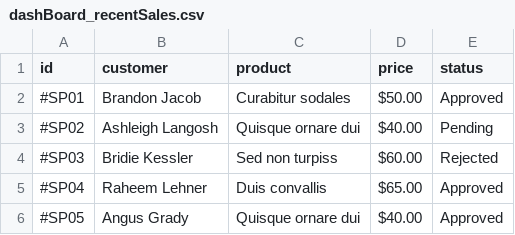
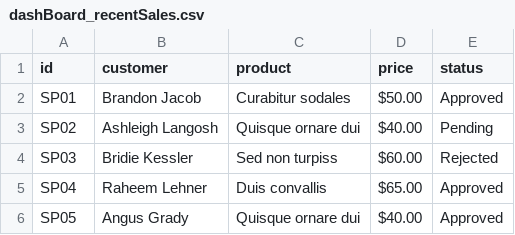
Before and after one commit to anhtuuuu/Project-php, a CSV file: ImportDatabase/dashBoard_recentSales.csv, drawn as a sheet.

Commit message:
update delete product recent sales

```diff
--- a/ImportDatabase/dashBoard_recentSales.csv
+++ b/ImportDatabase/dashBoard_recentSales.csv
@@ -1,6 +1,6 @@
 id,customer,product,price,status
-#SP01,Brandon Jacob,Curabitur sodales,$50.00 ,Approved
-#SP02,Ashleigh Langosh,Quisque ornare dui,$40.00 ,Pending
-#SP03,Bridie Kessler,Sed non turpiss,$60.00 ,Rejected
-#SP04,Raheem Lehner,Duis convallis,$65.00 ,Approved
-#SP05,Angus Grady,Quisque ornare dui,$40.00 ,Approved
+SP01,Brandon Jacob,Curabitur sodales,$50.00 ,Approved
+SP02,Ashleigh Langosh,Quisque ornare dui,$40.00 ,Pending
+SP03,Bridie Kessler,Sed non turpiss,$60.00 ,Rejected
+SP04,Raheem Lehner,Duis convallis,$65.00 ,Approved
+SP05,Angus Grady,Quisque ornare dui,$40.00 ,Approved
```
Also changed, not shown: 3 other files.
